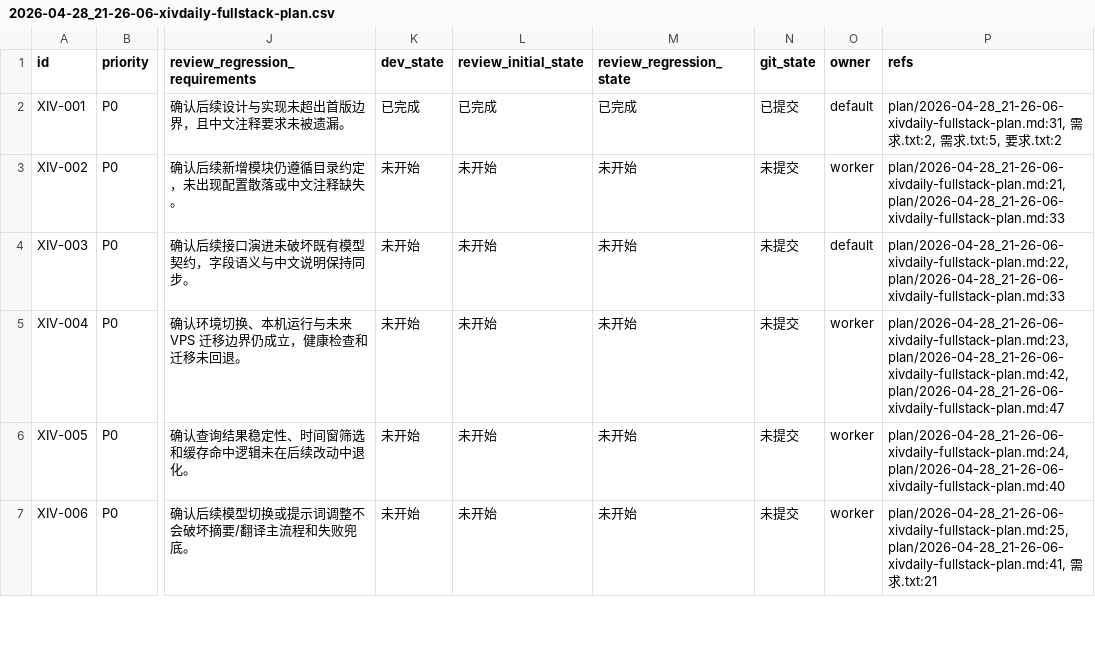
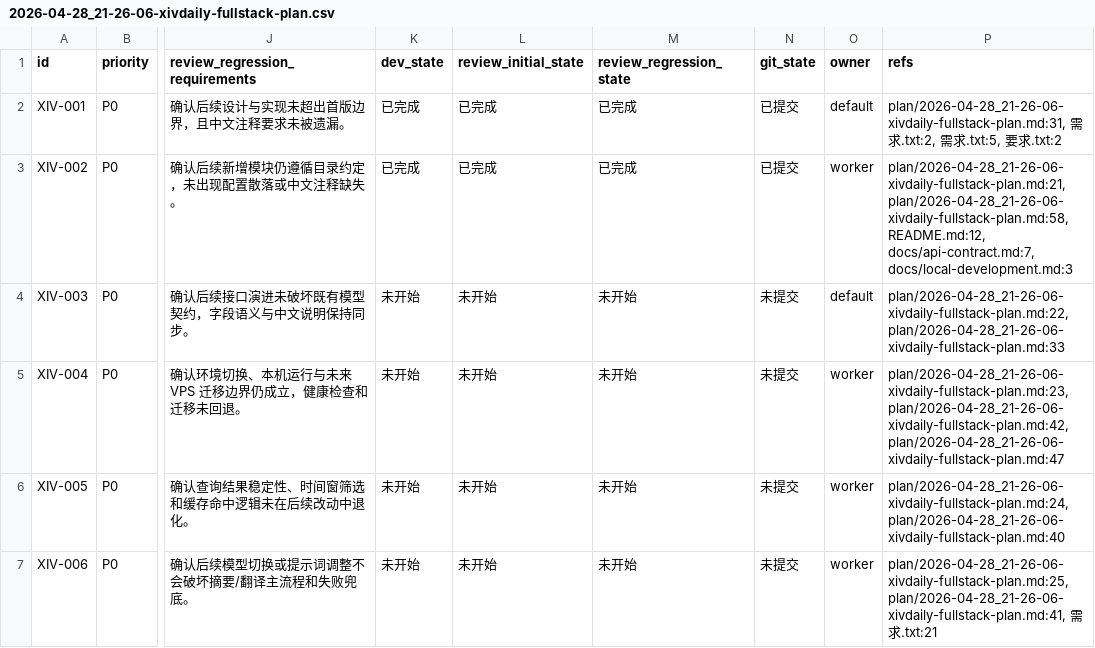
Before and after one commit to yangyioryy/XivDaily, a CSV file: issues/2026-04-28_21-26-06-xivdaily-fullstack-plan.csv, drawn as a sheet; only a part is shown, gaps mark what is left out; the diff names each change by its address in the sheet, - before the commit and + after, or states it on an @@ line.

```diff
--- a/issues/2026-04-28_21-26-06-xivdaily-fullstack-plan.csv
+++ b/issues/2026-04-28_21-26-06-xivdaily-fullstack-plan.csv
-K3 (dev_state): 未开始
+K3 (dev_state): 已完成
-L3 (review_initial_state): 未开始
+L3 (review_initial_state): 已完成
-M3 (review_regression_state): 未开始
+M3 (review_regression_state): 已完成
-N3 (git_state): 未提交
+N3 (git_state): 已提交
-P3 (refs): plan/2026-04-28_21-26-06-xivdaily-fullstack-plan.md:21, plan/2026-04-28_21-26-06-xivdaily-fullstack-plan.md:33
+P3 (refs): plan/2026-04-28_21-26-06-xivdaily-fullstack-plan.md:21, plan/2026-04-28_21-26-06-xivdaily-fullstack-plan.md:58, README.md:12, docs/api-contract.md:7, docs/local-development.md:3
```
Also changed, not shown: 11 other files.
